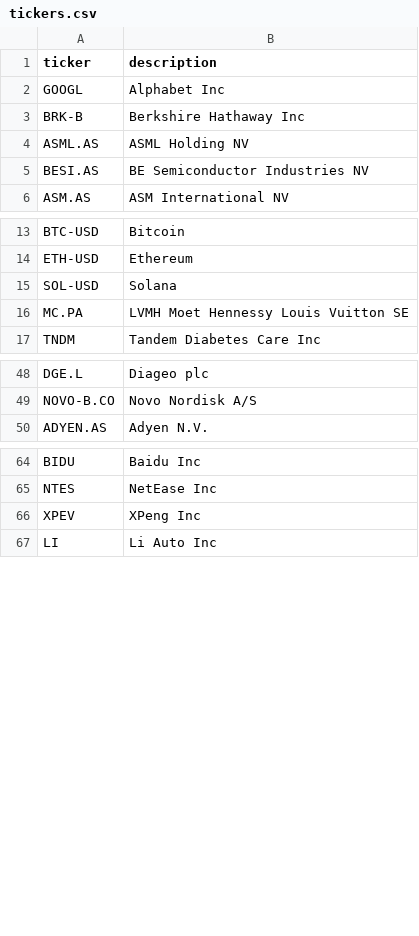
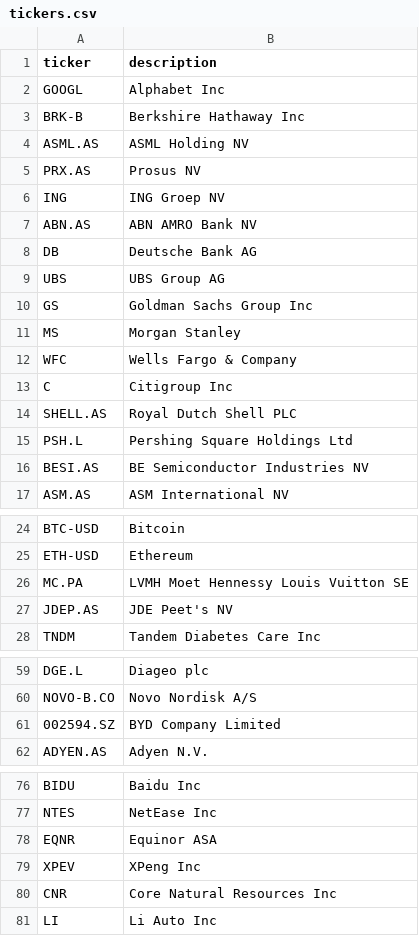
Before and after one commit to MaxSchoon/ModernPortfolio, a CSV file: tickers.csv, drawn as a sheet; only a part is shown, gaps mark what is left out; the diff covers the shown part only.

```diff
--- a/tickers.csv
+++ b/tickers.csv
@@ -4,2 +4,13 @@ BRK-B;Berkshire Hathaway Inc
 ASML.AS;ASML Holding NV
+PRX.AS;Prosus NV
+ING;ING Groep NV
+ABN.AS;ABN AMRO Bank NV
+DB;Deutsche Bank AG
+UBS;UBS Group AG
+GS;Goldman Sachs Group Inc
+MS;Morgan Stanley
+WFC;Wells Fargo & Company
+C;Citigroup Inc
+SHELL.AS;Royal Dutch Shell PLC
+PSH.L;Pershing Square Holdings Ltd
 BESI.AS;BE Semiconductor Industries NV
@@ -14,4 +25,4 @@ BTC-USD;Bitcoin
 ETH-USD;Ethereum
-SOL-USD;Solana
 MC.PA;LVMH Moet Hennessy Louis Vuitton SE
+JDEP.AS;JDE Peet's NV
 TNDM;Tandem Diabetes Care Inc
@@ -49,2 +60,3 @@ DGE.L;Diageo plc
 NOVO-B.CO;Novo Nordisk A/S
+002594.SZ; BYD Company Limited
 ADYEN.AS;Adyen N.V.
@@ -65,3 +77,5 @@ BIDU;Baidu Inc
 NTES;NetEase Inc
+EQNR;Equinor ASA
 XPEV;XPeng Inc
+CNR; Core Natural Resources Inc
 LI;Li Auto Inc
```
Also changed, not shown: 1 removed row elsewhere in this file, 2 other files.
